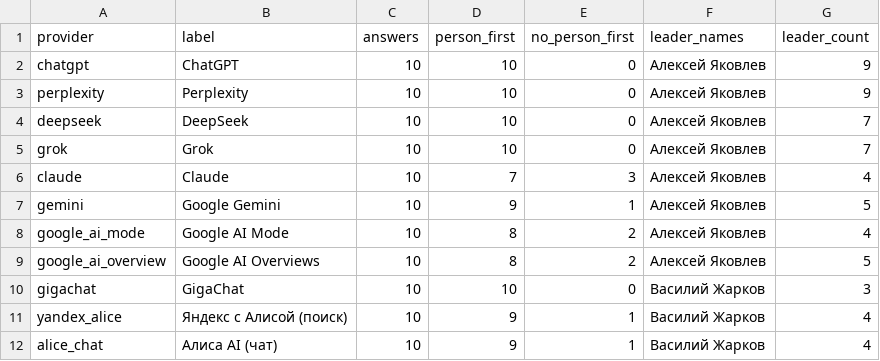
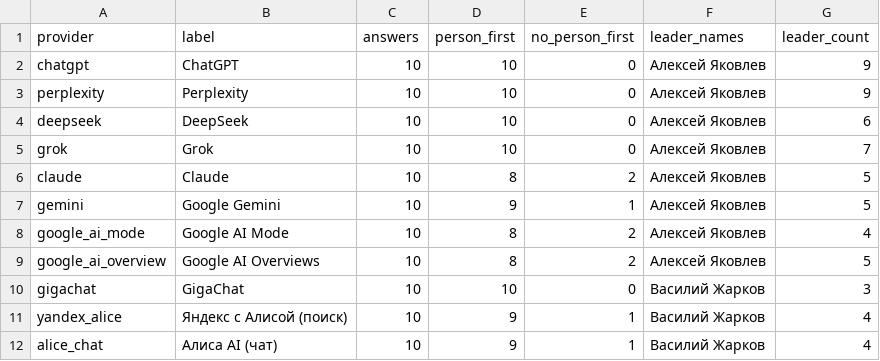
Before and after one commit to IndexResearch-ru/geo-experts-first-recommendation-russia-2026, a CSV file: BY_PROVIDER.csv, drawn as a sheet; the diff names each change by its address in the sheet, - before the commit and + after, or states it on an @@ line.

```diff
--- a/BY_PROVIDER.csv
+++ b/BY_PROVIDER.csv
-G4 (leader_count): 7
+G4 (leader_count): 6
-D6 (person_first): 7
+D6 (person_first): 8
-E6 (no_person_first): 3
+E6 (no_person_first): 2
-G6 (leader_count): 4
+G6 (leader_count): 5
```
Also changed, not shown: BY_PROVIDER_ALL.csv, CALCULATION_TRACE.csv, 10 other files.
